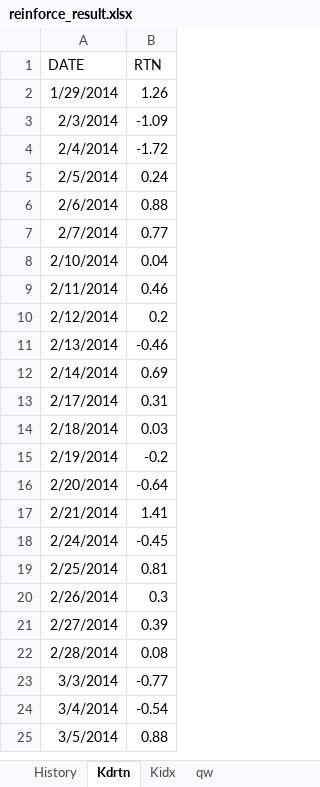
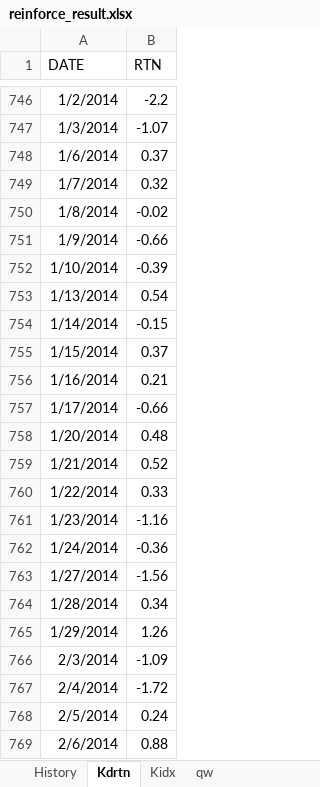
Before and after one commit to kyoujinkim/KospiModel_Monthly, an Excel workbook: data/reinforce_result.xlsx, sheet Kdrtn, drawn as a sheet; only a part is shown, gaps mark what is left out; the shorter side is filled out with more unchanged rows; values as stored, in another font and other column widths than the file's, no borders; the diff covers the shown part only; the diff names each change by its address in the sheet, - before the commit and + after, or states it on an @@ line.

```diff
--- a/data/reinforce_result.xlsx (sheet Kdrtn)
+++ b/data/reinforce_result.xlsx (sheet Kdrtn)
+row 746: 1/2/2014 | -2.2
+row 747: 1/3/2014 | -1.07
+row 748: 1/6/2014 | 0.37
+row 749: 1/7/2014 | 0.32
+row 750: 1/8/2014 | -0.02
+row 751: 1/9/2014 | -0.66
+row 752: 1/10/2014 | -0.39
+row 753: 1/13/2014 | 0.54
+row 754: 1/14/2014 | -0.15
+row 755: 1/15/2014 | 0.37
+row 756: 1/16/2014 | 0.21
+row 757: 1/17/2014 | -0.66
+row 758: 1/20/2014 | 0.48
+row 759: 1/21/2014 | 0.52
+row 760: 1/22/2014 | 0.33
+row 761: 1/23/2014 | -1.16
+row 762: 1/24/2014 | -0.36
+row 763: 1/27/2014 | -1.56
+row 764: 1/28/2014 | 0.34
```
Also changed, not shown: 766 added rows and 2 removed rows elsewhere in this sheet, sheet qw, sheet Kidx, sheet History, formulas that keep their value, 9 other files.
